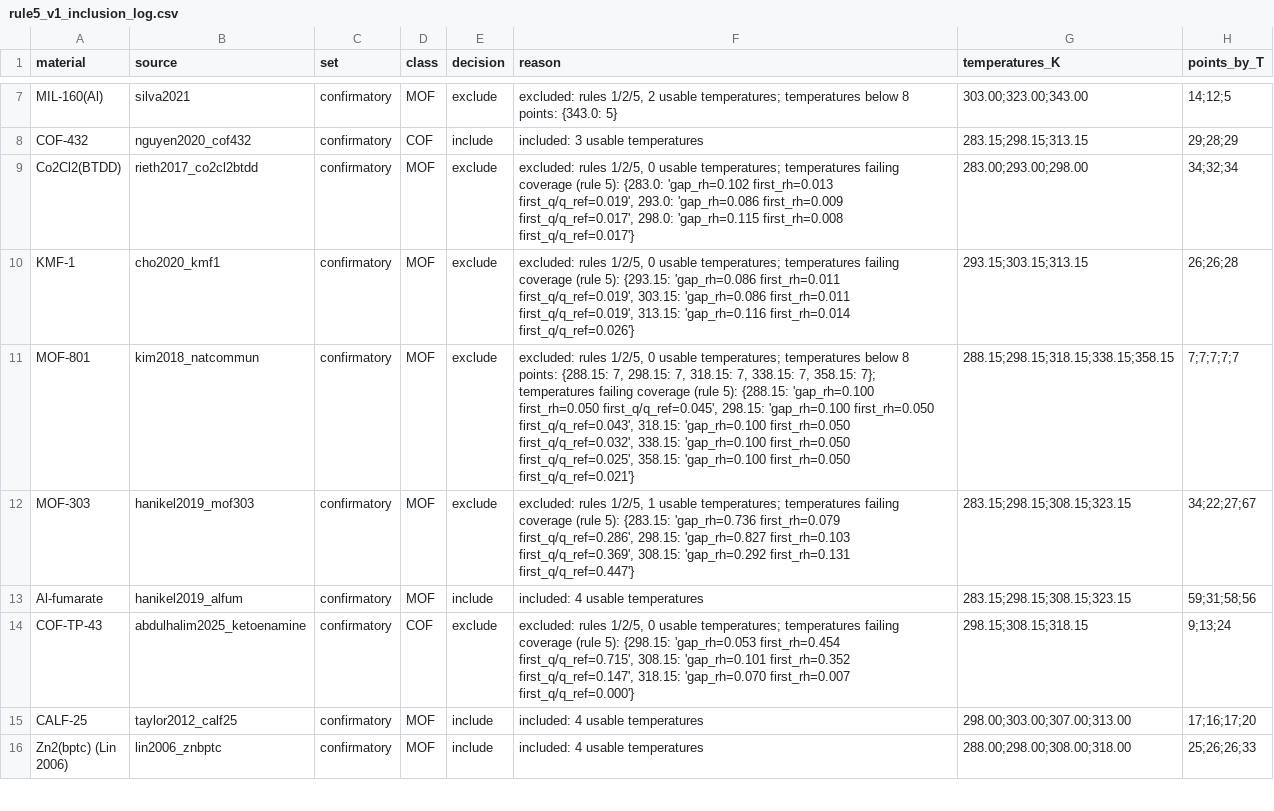
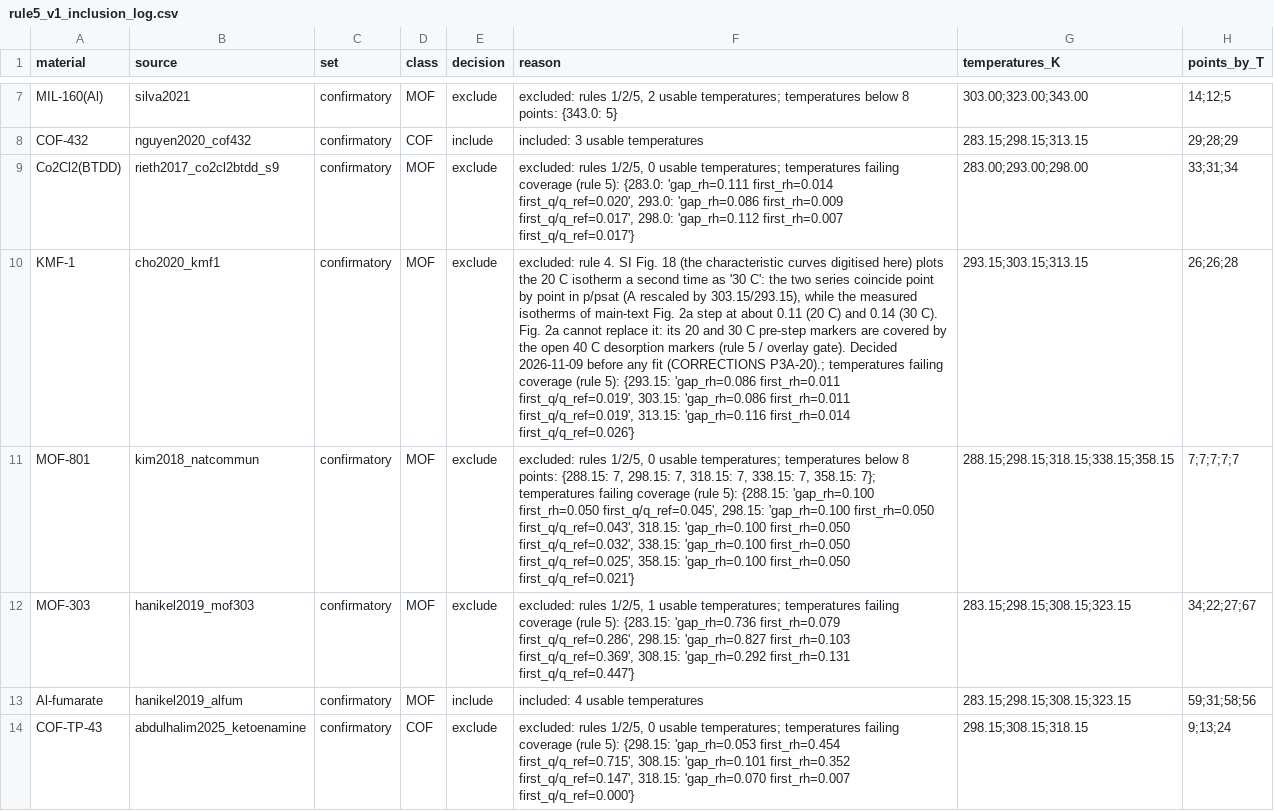
Before and after one commit to abdulhamidbatayhi123/ai-isotherm-thermo, a CSV file: data/variants/rule5_v1_inclusion_log.csv, drawn as a sheet; only a part is shown, gaps mark what is left out; the shorter side is filled out with more unchanged rows; the diff names each change by its address in the sheet, - before the commit and + after, or states it on an @@ line.

```diff
--- a/data/variants/rule5_v1_inclusion_log.csv
+++ b/data/variants/rule5_v1_inclusion_log.csv
-B9 (source): rieth2017_co2cl2btdd
+B9 (source): rieth2017_co2cl2btdd_s9
-F9 (reason): …5): {283.0: 'gap_rh=0.102 first_rh=0.013 first_q/q_ref=0.019', 293.0: 'gap_rh=0.086 first_rh=0.009 first_q/q_ref=0.017', 298.0: 'gap_rh=0.115 first_rh=0.008 first_q/q_ref=0.017'}
+F9 (reason): …5): {283.0: 'gap_rh=0.111 first_rh=0.014 first_q/q_ref=0.020', 293.0: 'gap_rh=0.086 first_rh=0.009 first_q/q_ref=0.017', 298.0: 'gap_rh=0.112 first_rh=0.007 first_q/q_ref=0.017'}
-H9 (points_by_T): 34;32;34
+H9 (points_by_T): 33;31;34
-F10 (reason): excluded: rules 1/2/5, 0 usable temperatures; temperatures failing…
+F10 (reason): excluded: rule 4. SI Fig. 18 (the characteristic curves digitised here) plots the 20 C isotherm a second time as '30 C': the two series coincide point by point in p/psat (A rescaled by 303.15/293.15), while the measured isotherms of main-text Fig. 2a step at about 0.11 (20 C) and 0.14 (30 C). Fig. 2a cannot replace it: its 20 and 30 C pre-step markers are covered by the open 40 C desorption markers (rule 5 / overlay gate). Decided 2026-11-09 before any fit (CORRECTIONS P3A-20).; temperatures failing…
```
Also changed, not shown: data/inclusion_log.csv, data/variants/minpoints7_inclusion_log.csv, 23 other files.
